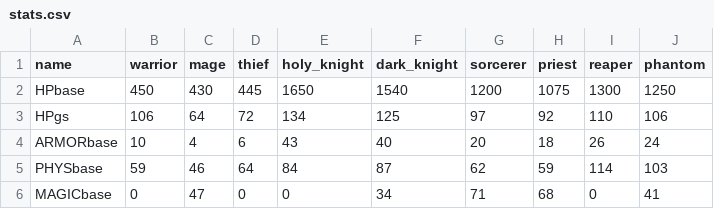
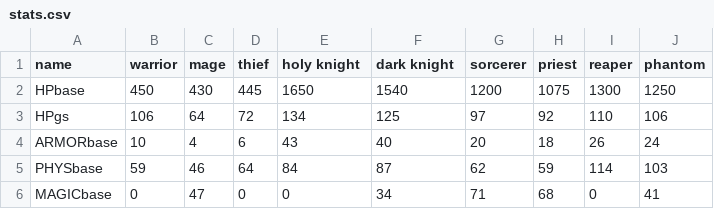
Before and after one commit to ashley-yu-0306/DeusBOT, a CSV file: data/stats.csv, drawn as a sheet.

```diff
--- a/data/stats.csv
+++ b/data/stats.csv
@@ -1,2 +1,2 @@
-name,warrior,mage,thief,holy_knight,dark_knight,sorcerer,priest,reaper,phantom
+name,warrior,mage,thief,holy knight,dark knight,sorcerer,priest,reaper,phantom
 HPbase,450,430,445,1650,1540,1200,1075,1300,1250
```
Also changed, not shown: 23 other files.
